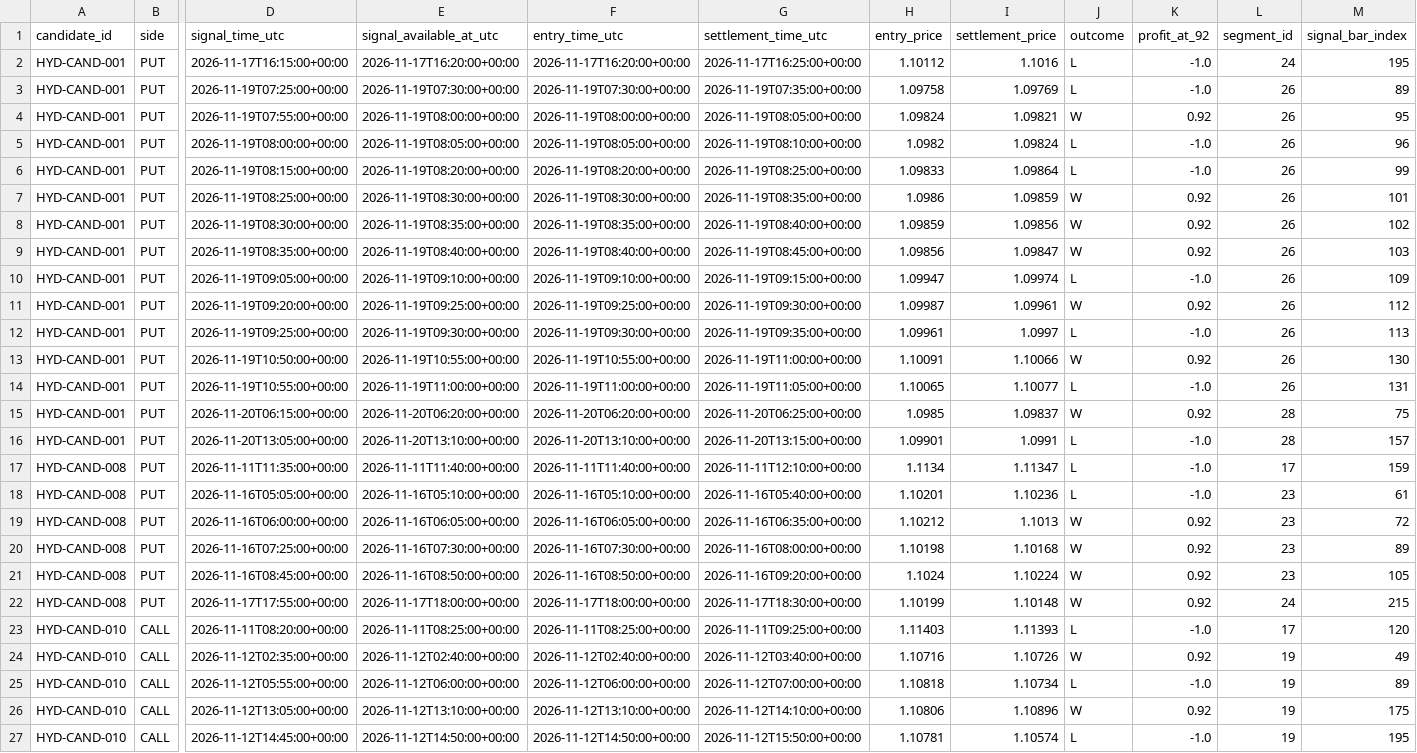
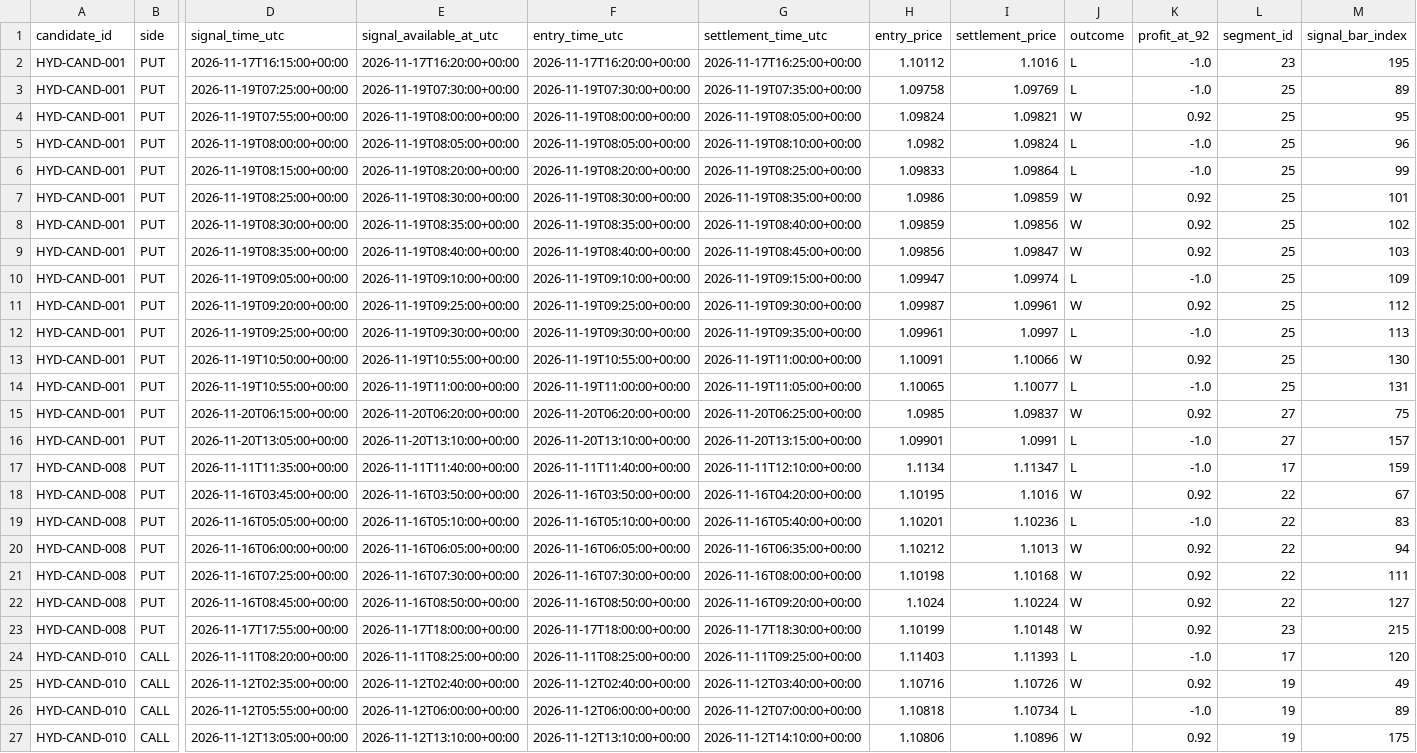
Before and after one commit to Levon4ik026/HydraAI, a CSV file: research-artifacts/forward-validation/trades.csv, drawn as a sheet; only a part is shown, gaps mark what is left out; the shorter side is filled out with more unchanged rows; addresses are those after the commit; rows hold the shown columns only; the diff covers the shown part only; the diff names each change by its address in the sheet, - before the commit and + after, or states it on an @@ line.

```diff
--- a/research-artifacts/forward-validation/trades.csv
+++ b/research-artifacts/forward-validation/trades.csv
-L2 (segment_id): 24
+L2 (segment_id): 23
-L3:L14 (segment_id): 26
+L3:L14 (segment_id): 25
-L15:L16 (segment_id): 28
+L15:L16 (segment_id): 27
+row 18: HYD-CAND-008 | PUT | 2026-11-16T03:45:00+00:00 | 2026-11-16T03:50:00+00:00 | 2026-11-16T03:50:00+00:00 | 2026-11-16T04:20:00+00:00 | 1.10195 | 1.1016 | W | 0.92 | 22 | 67
-L19:L22 (segment_id): 23
+L19:L22 (segment_id): 22
-M19 (signal_bar_index): 61
+M19 (signal_bar_index): 83
-M20 (signal_bar_index): 72
+M20 (signal_bar_index): 94
-M21 (signal_bar_index): 89
+M21 (signal_bar_index): 111
-M22 (signal_bar_index): 105
+M22 (signal_bar_index): 127
-L23 (segment_id): 24
+L23 (segment_id): 23
```
Also changed, not shown: 21 edited cells elsewhere in this file, 2 other files.
